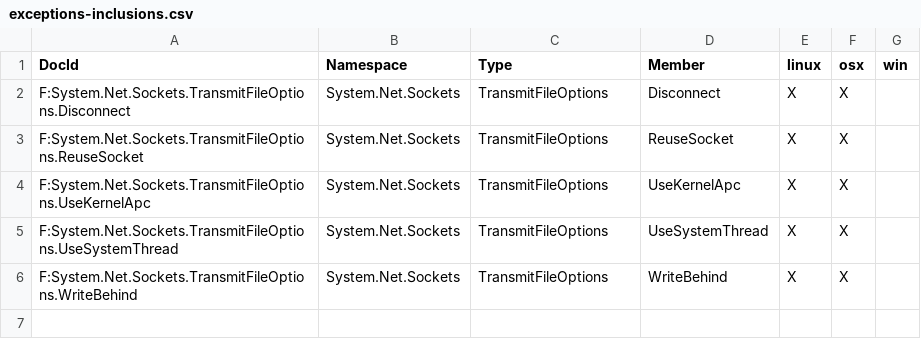
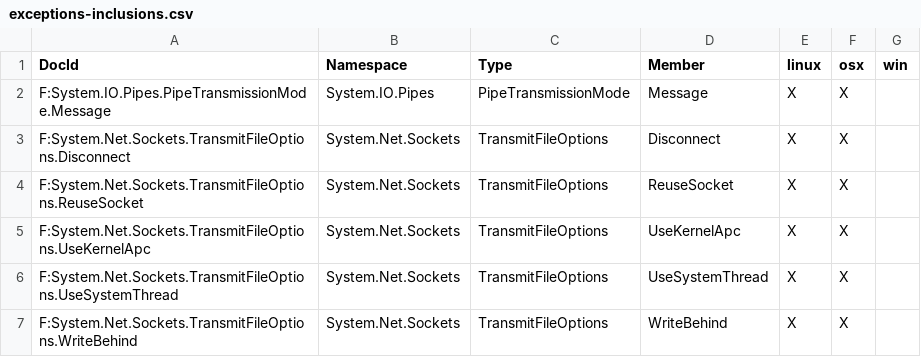
Before and after one commit to dotnet/platform-compat, a CSV file: etc/exceptions-inclusions.csv, drawn as a sheet; the diff names each change by its address in the sheet, - before the commit and + after, or states it on an @@ line.

```diff
--- a/etc/exceptions-inclusions.csv
+++ b/etc/exceptions-inclusions.csv
+row 2: F:System.IO.Pipes.PipeTransmissionMode.Message | System.IO.Pipes | PipeTransmissionMode | Message | X | X
```
Also changed, not shown: etc/exceptions-exclusions.csv, etc/exceptions.csv, 2 other files.
